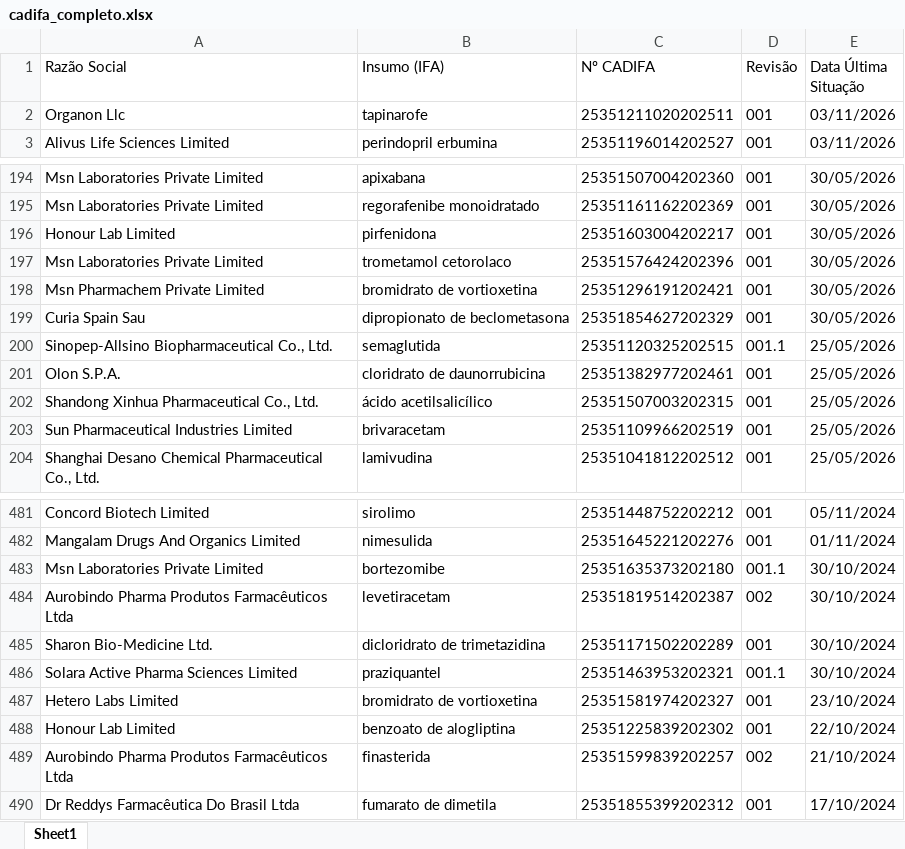
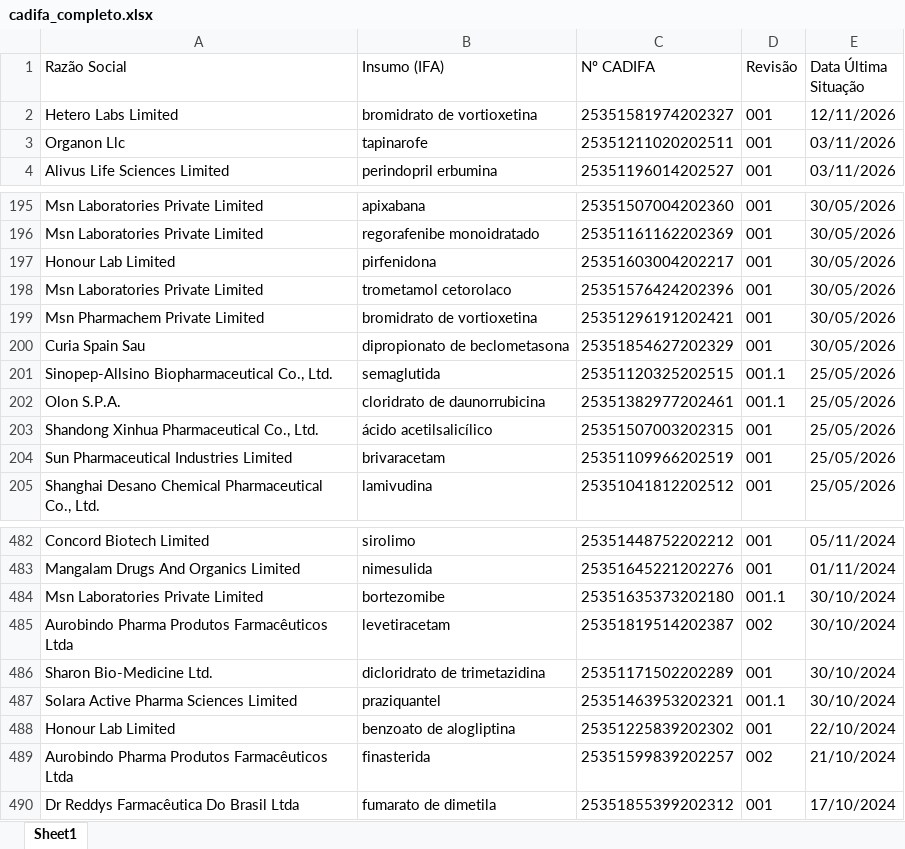
Before and after one commit to KarolineRuizxx/anvisa-cadifa-monitor, an Excel workbook: cadifa_completo.xlsx, sheet Sheet1, drawn as a sheet; only a part is shown, gaps mark what is left out; values as stored, in another font and other column widths than the file's, no borders; removed rows and columns are numbered as before the commit, all else as after; the diff names each change by its address in the sheet, - before the commit and + after, or states it on an @@ line.

```diff
--- a/cadifa_completo.xlsx (sheet Sheet1)
+++ b/cadifa_completo.xlsx (sheet Sheet1)
+row 2: Hetero Labs Limited | bromidrato de vortioxetina | 25351581974202327 | 001 | 12/11/2026
-D202 (Revisão): 001
+D202 (Revisão): 001.1
-row 487: Hetero Labs Limited | bromidrato de vortioxetina | 25351581974202327 | 001 | 23/10/2024
```
Also changed, not shown: cadifa_completo_anterior.xlsx.
